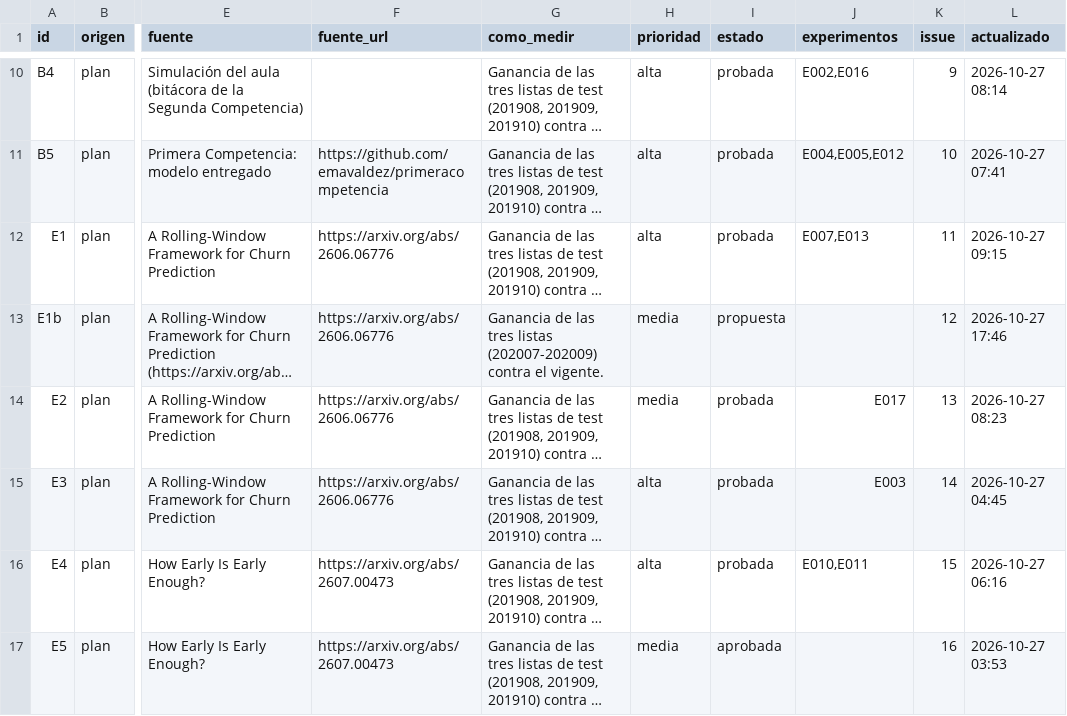
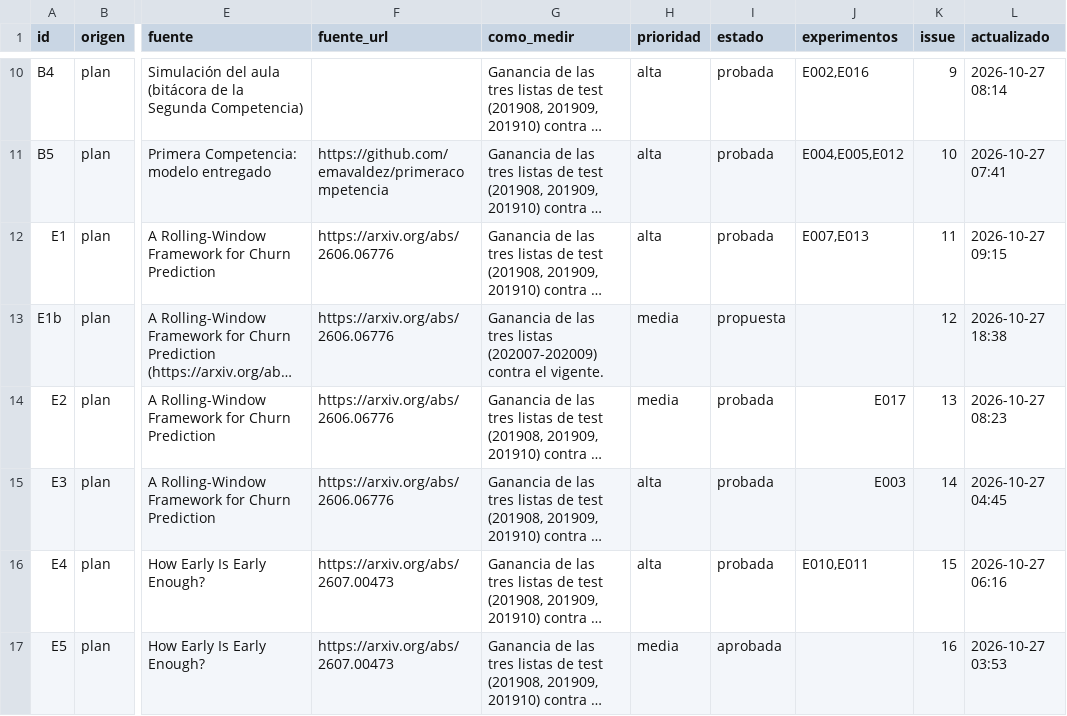
Before and after one commit to emavaldez/expautoresearch, a TSV file: ideas.tsv, drawn as a sheet; only a part is shown, gaps mark what is left out; long unchanged cells end in …; the diff names each change by its address in the sheet, - before the commit and + after, or states it on an @@ line.

```diff
--- a/ideas.tsv
+++ b/ideas.tsv
-L13 (actualizado): 2026-10-27 17:46
+L13 (actualizado): 2026-10-27 18:38
```
Also changed, not shown: 3 other files.
